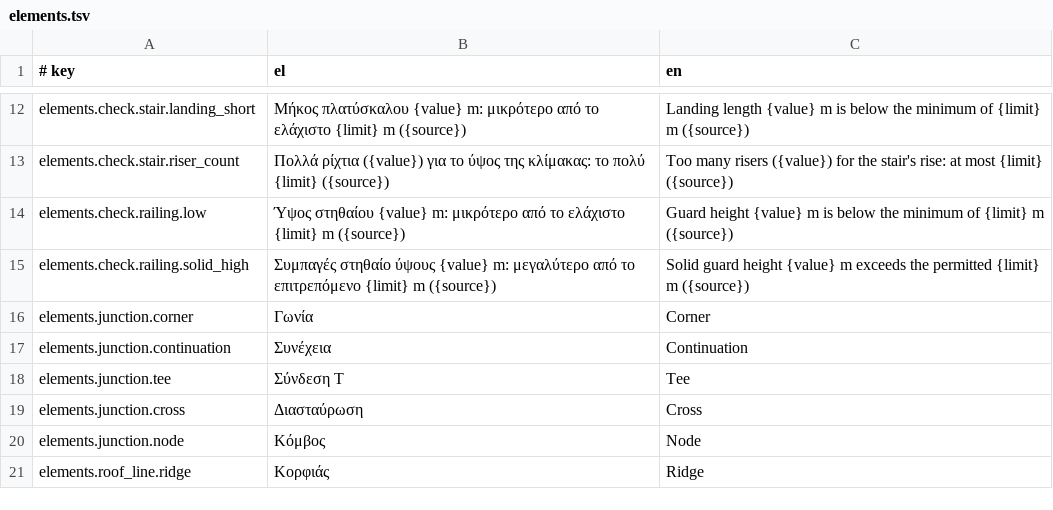
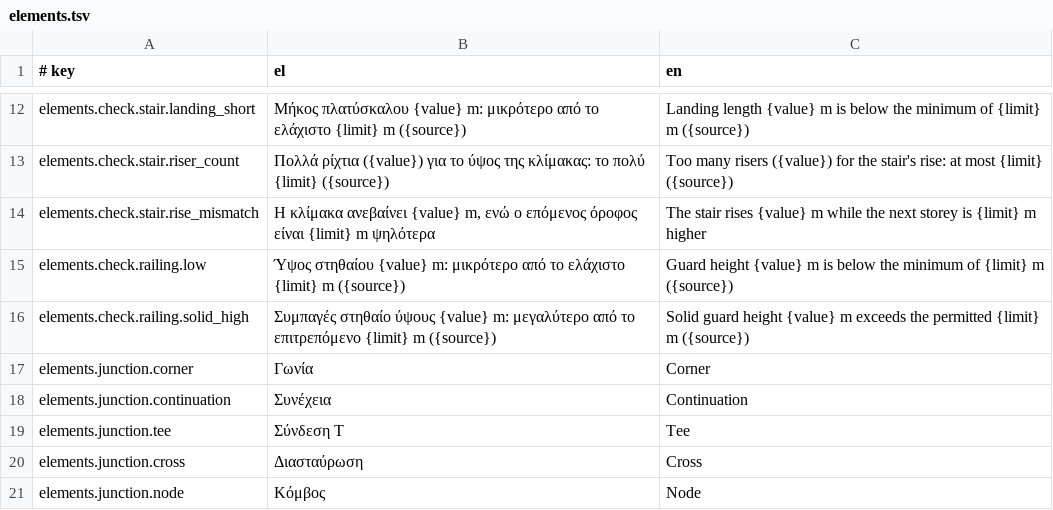
Before and after one commit to ppapadeas/kanavos, a TSV file: crates/i18n/catalogue/elements.tsv, drawn as a sheet; only a part is shown, gaps mark what is left out; the shorter side is filled out with more unchanged rows.

Commit message:
elements: note stairs that do not reach the next floor
A stair whose total rise differs from the height to the storey above
by more than 1 cm gets a note, with Greek and English messages.

Clean-Room: yes
Spec: specs/elements/stairs-and-railings.md
Signed-off-by: Pierros Papadeas <pierros@papadeas.gr>

```diff
--- a/crates/i18n/catalogue/elements.tsv
+++ b/crates/i18n/catalogue/elements.tsv
@@ -13,2 +13,3 @@ elements.check.stair.landing_short	Μήκος πλατύσκαλου {value} m:
 elements.check.stair.riser_count	Πολλά ρίχτια ({value}) για το ύψος της κλίμακας: το πολύ {limit} ({source})	Too many risers ({value}) for the stair's rise: at most {limit} ({source})
+elements.check.stair.rise_mismatch	Η κλίμακα ανεβαίνει {value} m, ενώ ο επόμενος όροφος είναι {limit} m ψηλότερα	The stair rises {value} m while the next storey is {limit} m higher
 elements.check.railing.low	Ύψος στηθαίου {value} m: μικρότερο από το ελάχιστο {limit} m ({source})	Guard height {value} m is below the minimum of {limit} m ({source})
```
Also changed, not shown: 3 other files.
